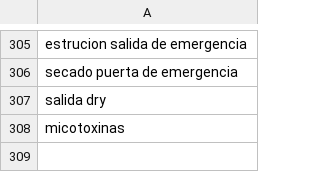
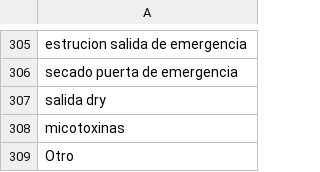
Before and after one commit to rmeza/mip, a CSV file: Utils_External/ubicaciones.csv, drawn as a sheet; only a part is shown, gaps mark what is left out; the diff names each change by its address in the sheet, - before the commit and + after, or states it on an @@ line.

```diff
--- a/Utils_External/ubicaciones.csv
+++ b/Utils_External/ubicaciones.csv
+row 309: Otro
```
Also changed, not shown: 6 other files.
